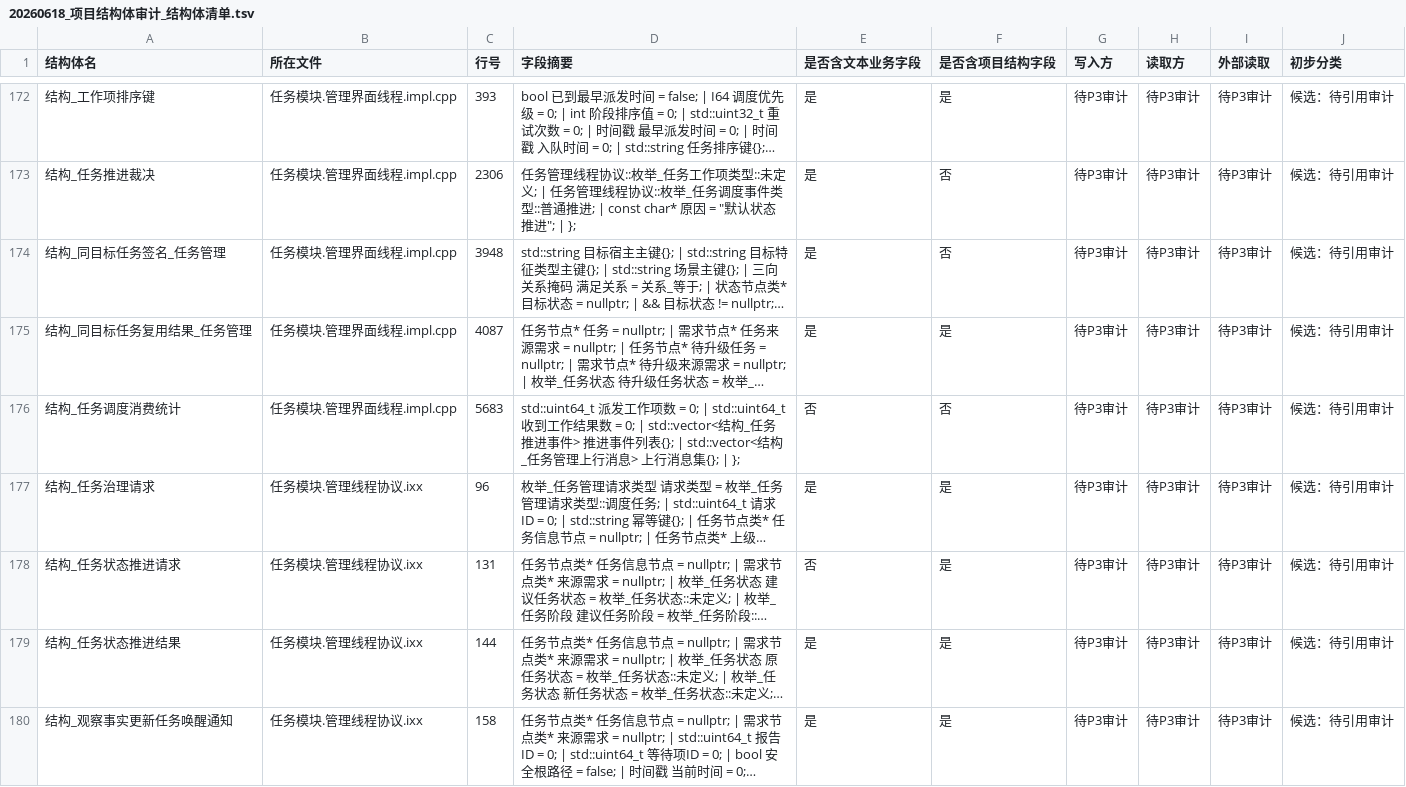
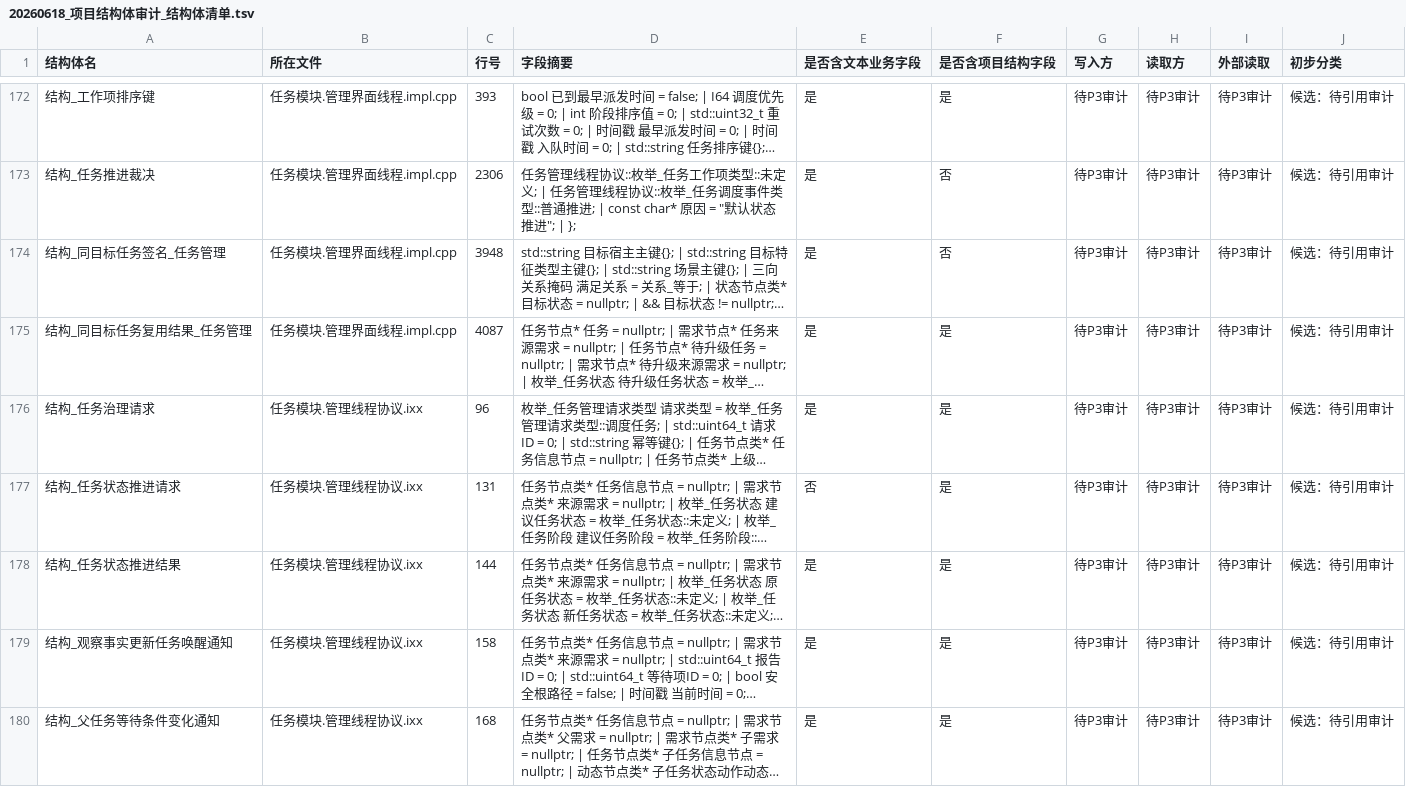
Before and after one commit to chunhaizh-cyber/Birthplace-of-digital-civilization, a TSV file: 实施记录/20260618_项目结构体审计_结构体清单.tsv, drawn as a sheet; only a part is shown, gaps mark what is left out; the shorter side is filled out with more unchanged rows; long unchanged cells end in …; the diff names each change by its address in the sheet, - before the commit and + after, or states it on an @@ line.

```diff
--- a/实施记录/20260618_项目结构体审计_结构体清单.tsv
+++ b/实施记录/20260618_项目结构体审计_结构体清单.tsv
-row 176: 结构_任务调度消费统计 | 任务模块.管理界面线程.impl.cpp | 5683 | std::uint64_t 派发工作项数 = 0; | std::uint64_t 收到工作结果数 = 0; | std::vector<结构_任务推进事件> 推进事件列表{}; | std::vector<结构_任务管理上行消息> 上行消息集{}; | }; | 否 | 否 | 待P3审计 | 待P3审计 | 待P3审计 | 候选：待引用审计
```
Also changed, not shown: 5 other files.
